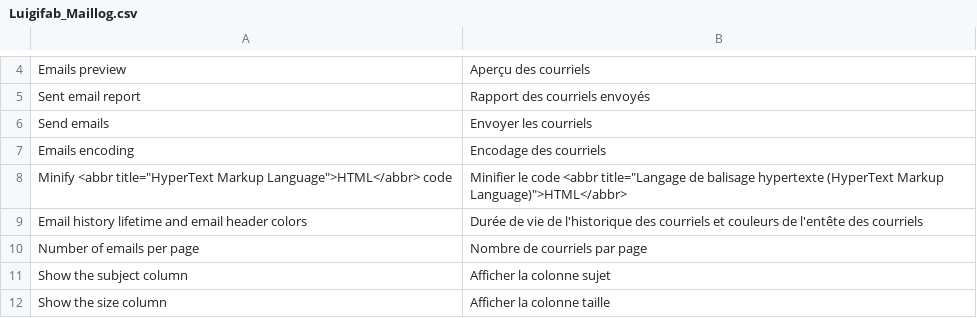
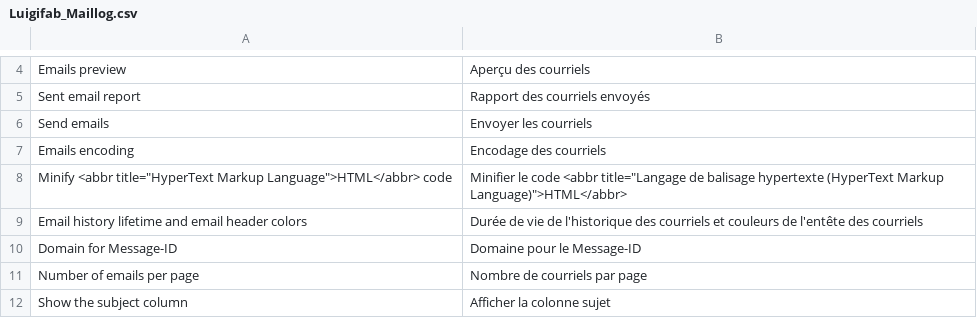
Before and after one commit to luigifab/openmage-maillog, a CSV file: src/app/locale/fr_CA/Luigifab_Maillog.csv, drawn as a sheet; only a part is shown, gaps mark what is left out; the shorter side is filled out with more unchanged rows.

```diff
--- a/src/app/locale/fr_CA/Luigifab_Maillog.csv
+++ b/src/app/locale/fr_CA/Luigifab_Maillog.csv
@@ -9,2 +9,3 @@
 "Email history lifetime and email header colors","Durée de vie de l'historique des courriels et couleurs de l'entête des courriels"
+"Domain for Message-ID","Domaine pour le Message-ID"
 "Number of emails per page","Nombre de courriels par page"
```
Also changed, not shown: src/app/locale/fr_CH/Luigifab_Maillog.csv, src/app/locale/fr_FR/Luigifab_Maillog.csv, 33 other files.
